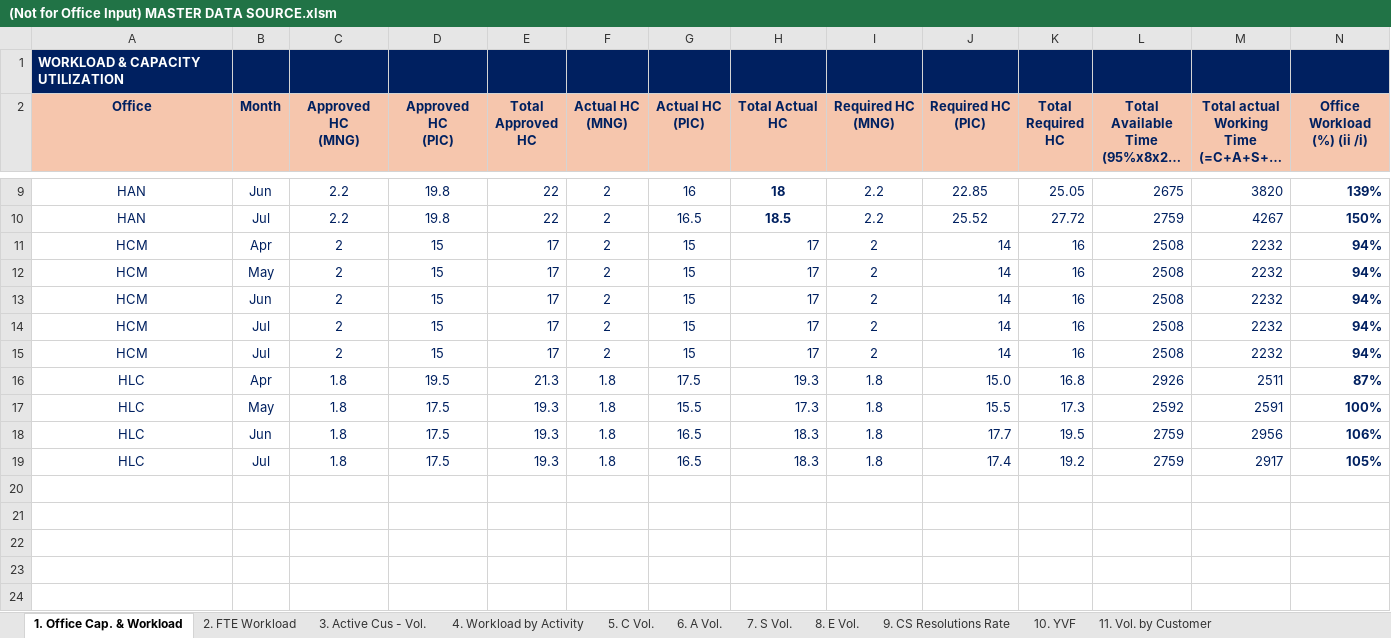
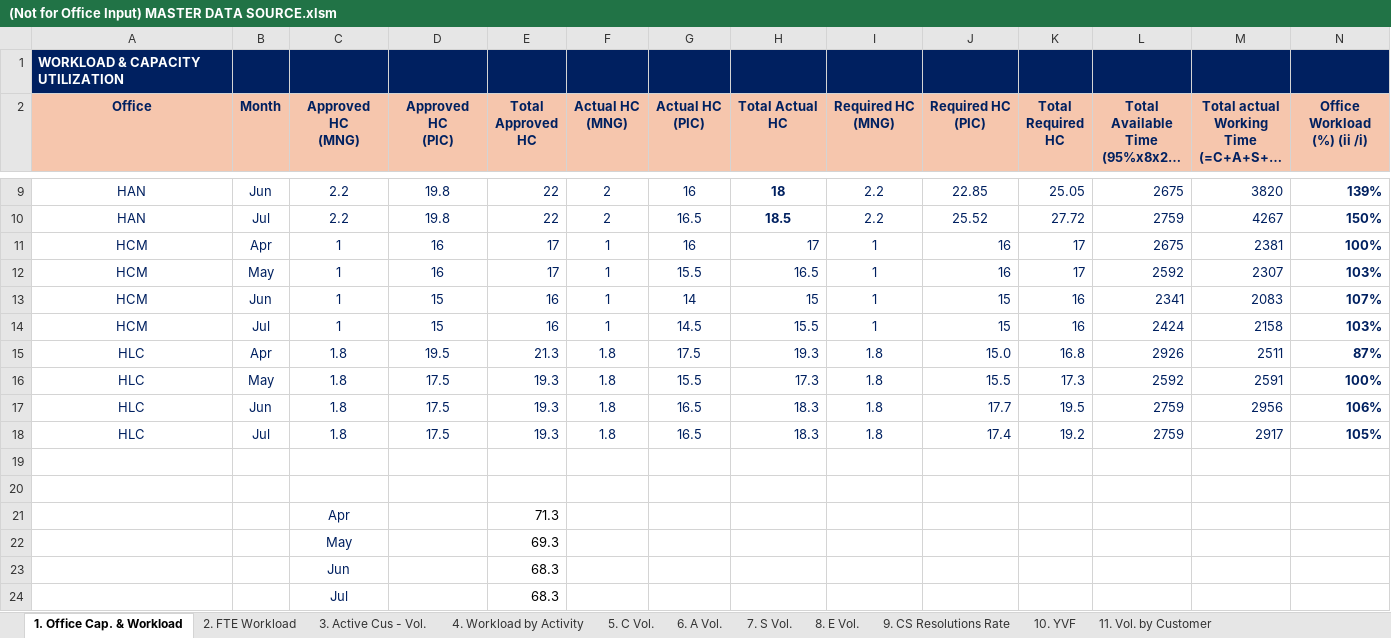
Before and after one commit to NgocYlvn/cs_workload_capacity_2026FY, an Excel workbook: (Not for Office Input) MASTER DATA SOURCE.xlsm, sheet 1. Office Cap. & Workload, drawn as a sheet; only a part is shown, gaps mark what is left out; long unchanged cells end in …; values as stored, in another font and other column widths than the file's, no borders; charts and pictures and conditional formats not drawn; removed rows and columns are numbered as before the commit, all else as after; rows hold the shown columns only; the diff names each change by its address in the sheet, - before the commit and + after, or states it on an @@ line.

```diff
--- a/(Not for Office Input) MASTER DATA SOURCE.xlsm (sheet 1. Office Cap. & Workload)
+++ b/(Not for Office Input) MASTER DATA SOURCE.xlsm (sheet 1. Office Cap. & Workload)
-row 11: HCM | Apr | 2 | 15 | 17 | 2 | 15 | 17 | 2 | 14 | 16 | 2508 | 2232 | 94%
-row 12: HCM | May | 2 | 15 | 17 | 2 | 15 | 17 | 2 | 14 | 16 | 2508 | 2232 | 94%
-row 13: HCM | Jun | 2 | 15 | 17 | 2 | 15 | 17 | 2 | 14 | 16 | 2508 | 2232 | 94%
-row 14: HCM | Jul | 2 | 15 | 17 | 2 | 15 | 17 | 2 | 14 | 16 | 2508 | 2232 | 94%
-row 15: HCM | Jul | 2 | 15 | 17 | 2 | 15 | 17 | 2 | 14 | 16 | 2508 | 2232 | 94%
+row 11: HCM | Apr | 1 | 16 | 17 | 1 | 16 | 17 | 1 | 16 | 17 | 2675 | 2381 | 100%
+row 12: HCM | May | 1 | 16 | 17 | 1 | 15.5 | 16.5 | 1 | 16 | 17 | 2592 | 2307 | 103%
+row 13: HCM | Jun | 1 | 15 | 16 | 1 | 14 | 15 | 1 | 15 | 16 | 2341 | 2083 | 107%
+row 14: HCM | Jul | 1 | 15 | 16 | 1 | 14.5 | 15.5 | 1 | 15 | 16 | 2424 | 2158 | 103%
+row 19: (empty)
+row 20: (empty)
+row 21:  |  | Apr |  | 71.3
+row 22:  |  | May |  | 69.3
+row 23:  |  | Jun |  | 68.3
+row 24:  |  | Jul |  | 68.3
```
Also changed, not shown: sheet 2. FTE Workload, sheet 4. Workload by Activity, sheet 8. E Vol., sheet 7. S Vol., sheet 9. CS Resolutions Rate, sheet 6. A Vol., 2 more sheets, hidden cells, charts or pictures.
